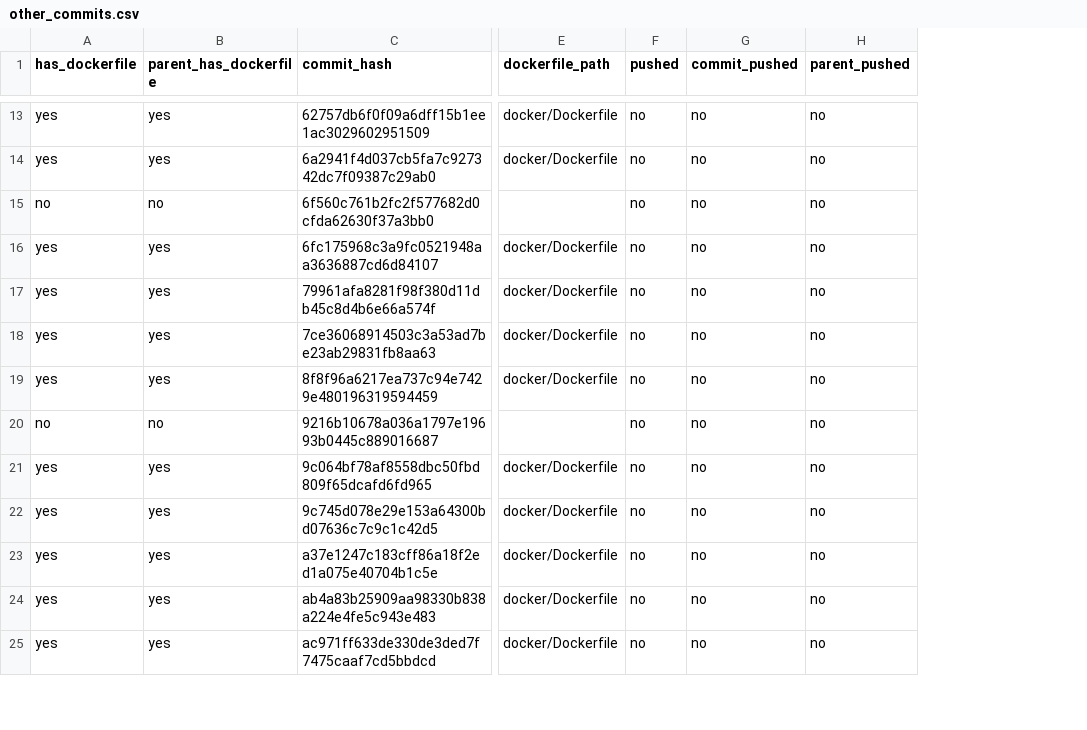
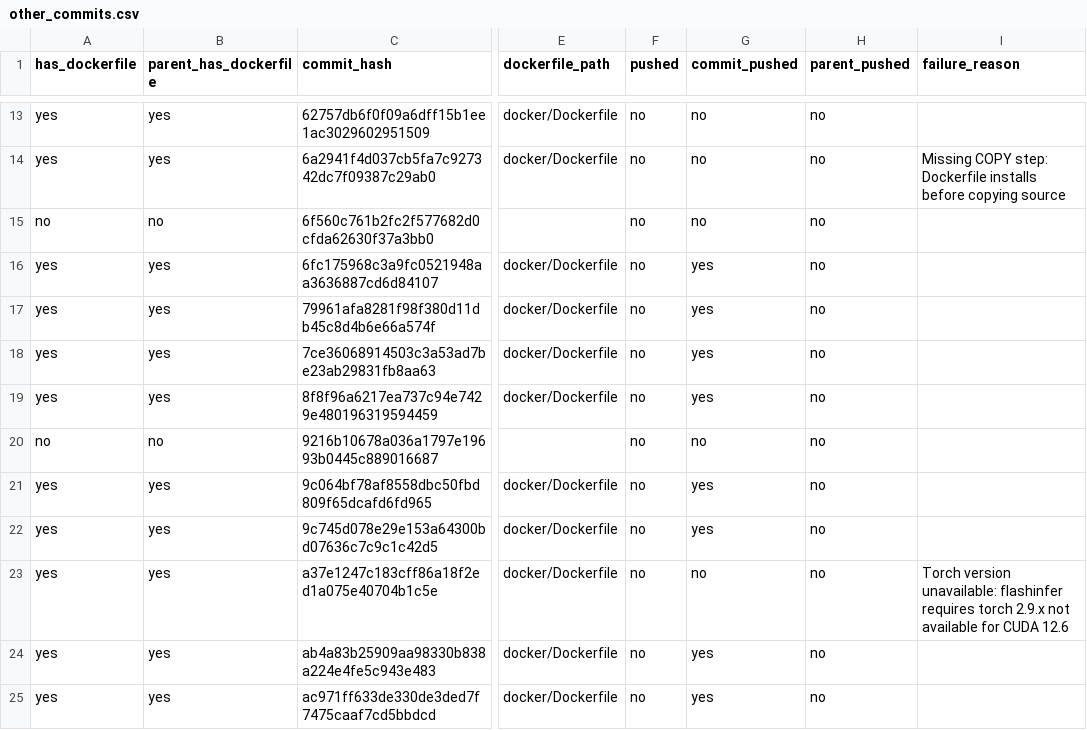
Before and after one commit to ayushnangia/vllm-docker-build, a CSV file: commit-status/other_commits.csv, drawn as a sheet; only a part is shown, gaps mark what is left out; the diff covers the shown part only; the diff names each change by its address in the sheet, - before the commit and + after, or states it on an @@ line.

Commit message:
fix: Update verify script and other_commits.csv tracking
- Fix verify_sglang_docker.py to read correct CSV columns (commit_hash, parent_commit)
- Add support for reading both success_with_dockerfile.csv and other_commits.csv
- Update other_commits.csv with current Docker Hub push status (14 new commits pushed)

```diff
--- a/commit-status/other_commits.csv
+++ b/commit-status/other_commits.csv
+column I (failure_reason), rows 14-23: Missing COPY step: Dockerfile installs before copying source |  |  |  |  |  |  |  |  | Torch version unavailable: flashinfer requires torch 2.9.x not available for CUDA 12.6
-G16:G19 (commit_pushed): no
+G16:G19 (commit_pushed): yes
-G21:G22 (commit_pushed): no
+G21:G22 (commit_pushed): yes
-G24:G25 (commit_pushed): no
+G24:G25 (commit_pushed): yes
```
Also changed, not shown: 10 edited cells elsewhere in this file, 1 other file.
